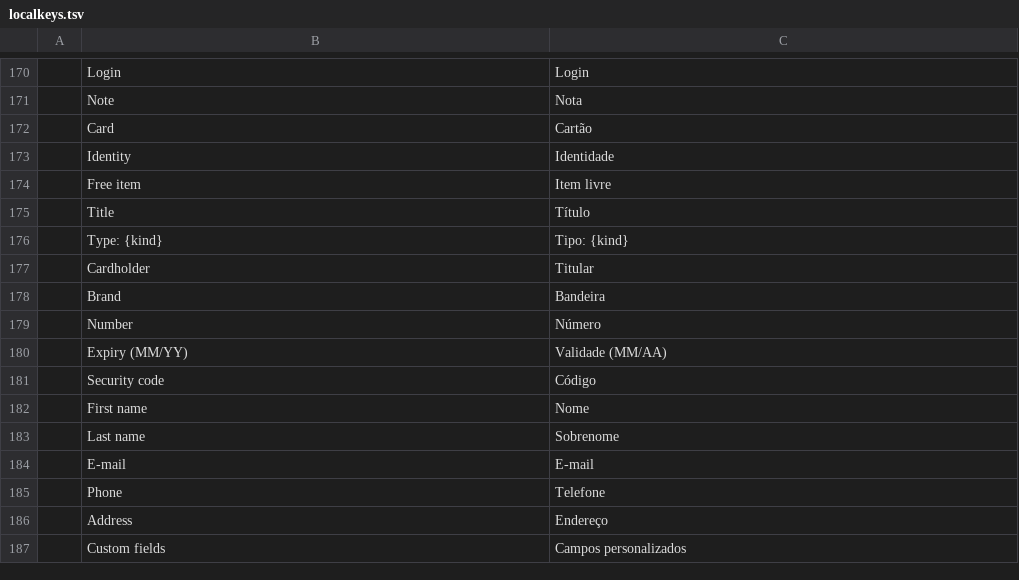
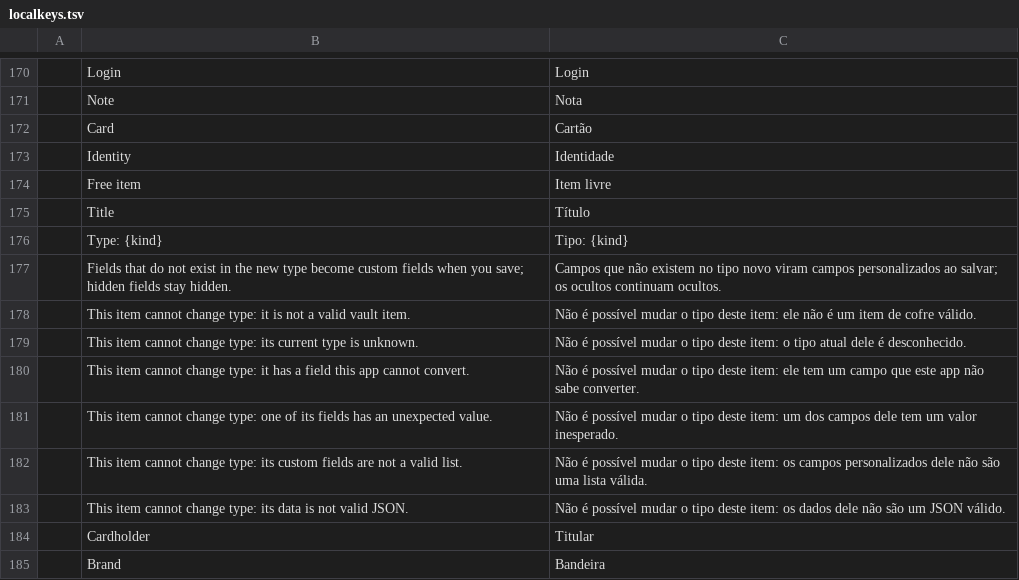
Before and after one commit to Anon5T4R/Local-Keys, a TSV file: i18n/locales/pt-br/localkeys.tsv, drawn as a sheet; only a part is shown, gaps mark what is left out; the shorter side is filled out with more unchanged rows; the diff names each change by its address in the sheet, - before the commit and + after, or states it on an @@ line.

```diff
--- a/i18n/locales/pt-br/localkeys.tsv
+++ b/i18n/locales/pt-br/localkeys.tsv
+row 177:  | Fields that do not exist in the new type become custom fields when you save; hidden fields stay hidden. | Campos que não existem no tipo novo viram campos personalizados ao salvar; os ocultos continuam ocultos.
+row 178:  | This item cannot change type: it is not a valid vault item. | Não é possível mudar o tipo deste item: ele não é um item de cofre válido.
+row 179:  | This item cannot change type: its current type is unknown. | Não é possível mudar o tipo deste item: o tipo atual dele é desconhecido.
+row 180:  | This item cannot change type: it has a field this app cannot convert. | Não é possível mudar o tipo deste item: ele tem um campo que este app não sabe converter.
+row 181:  | This item cannot change type: one of its fields has an unexpected value. | Não é possível mudar o tipo deste item: um dos campos dele tem um valor inesperado.
+row 182:  | This item cannot change type: its custom fields are not a valid list. | Não é possível mudar o tipo deste item: os campos personalizados dele não são uma lista válida.
+row 183:  | This item cannot change type: its data is not valid JSON. | Não é possível mudar o tipo deste item: os dados dele não são um JSON válido.
```
Also changed, not shown: i18n/locales/es/localkeys.tsv, 2 other files.
